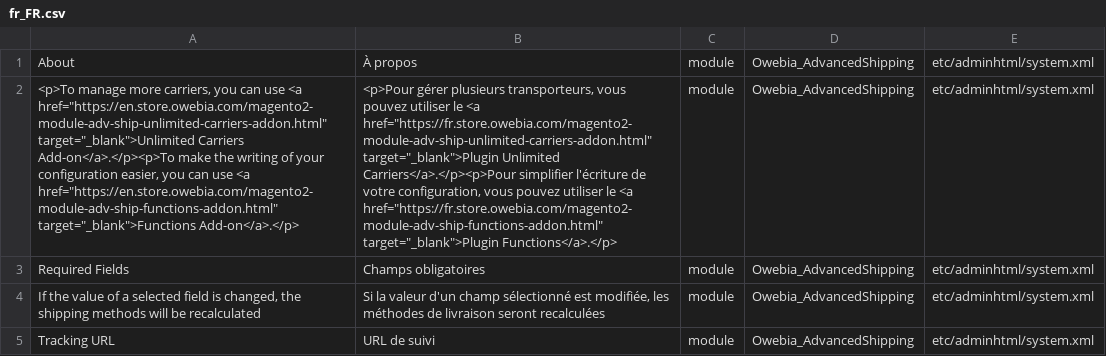
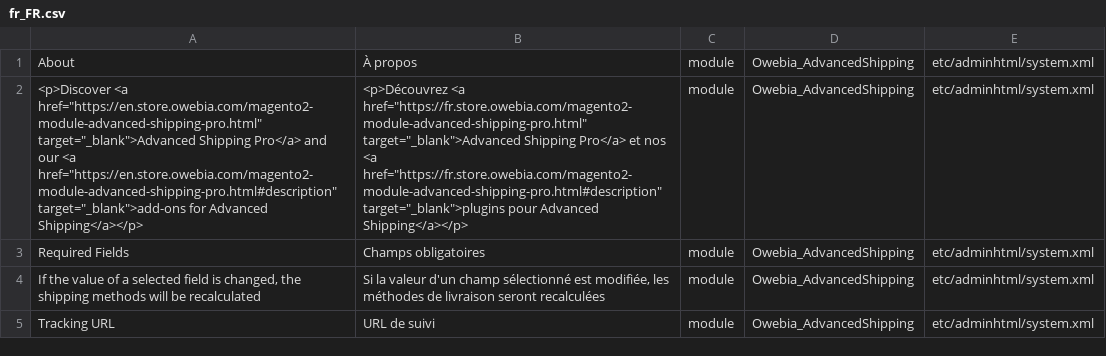
Before and after one commit to owebia/magento2-module-advanced-shipping, a CSV file: i18n/fr_FR.csv, drawn as a sheet; the diff names each change by its address in the sheet, - before the commit and + after, or states it on an @@ line.

```diff
--- a/i18n/fr_FR.csv
+++ b/i18n/fr_FR.csv
-A2: <p>To manage more carriers, you can use <a href="https://en.store.owebia.com/magento2-module-adv-ship-unlimited-carriers-addon.html" target="_blank">Unlimited Carriers Add-on</a>.</p><p>To make the writing of your configuration easier, you can use <a href="https://en.store.owebia.com/magento2-module-adv-ship-functions-addon.html" target="_blank">Functions Add-on</a>.</p>
+A2: <p>Discover <a href="https://en.store.owebia.com/magento2-module-advanced-shipping-pro.html" target="_blank">Advanced Shipping Pro</a> and our <a href="https://en.store.owebia.com/magento2-module-advanced-shipping-pro.html#description" target="_blank">add-ons for Advanced Shipping</a></p>
-B2: <p>Pour gérer plusieurs transporteurs, vous pouvez utiliser le <a href="https://fr.store.owebia.com/magento2-module-adv-ship-unlimited-carriers-addon.html" target="_blank">Plugin Unlimited Carriers</a>.</p><p>Pour simplifier l'écriture de votre configuration, vous pouvez utiliser le <a href="https://fr.store.owebia.com/magento2-module-adv-ship-functions-addon.html" target="_blank">Plugin Functions</a>.</p>
+B2: <p>Découvrez <a href="https://fr.store.owebia.com/magento2-module-advanced-shipping-pro.html" target="_blank">Advanced Shipping Pro</a> et nos <a href="https://fr.store.owebia.com/magento2-module-advanced-shipping-pro.html#description" target="_blank">plugins pour Advanced Shipping</a></p>
```
Also changed, not shown: i18n/en_US.csv, 1 other file.
